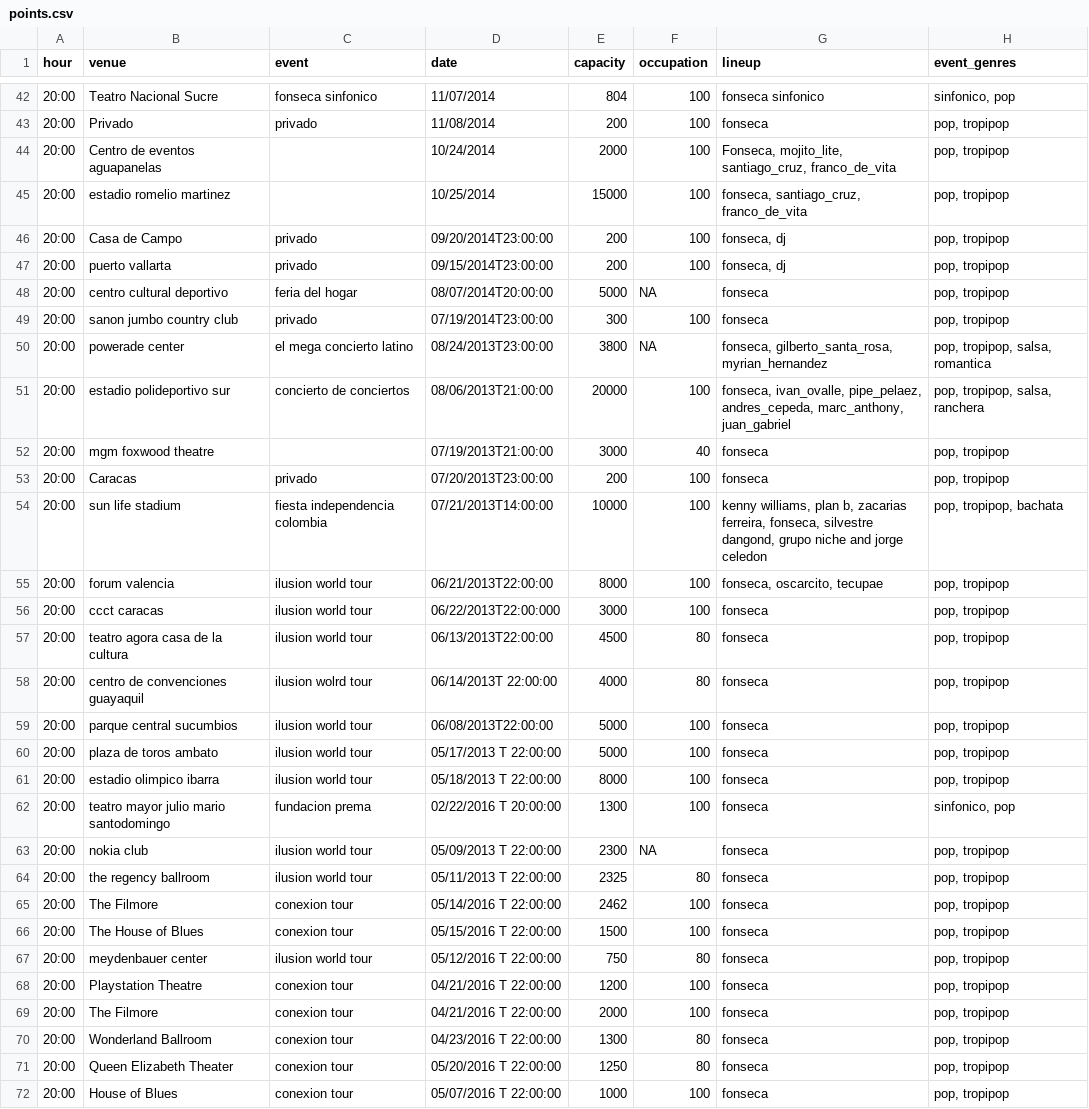
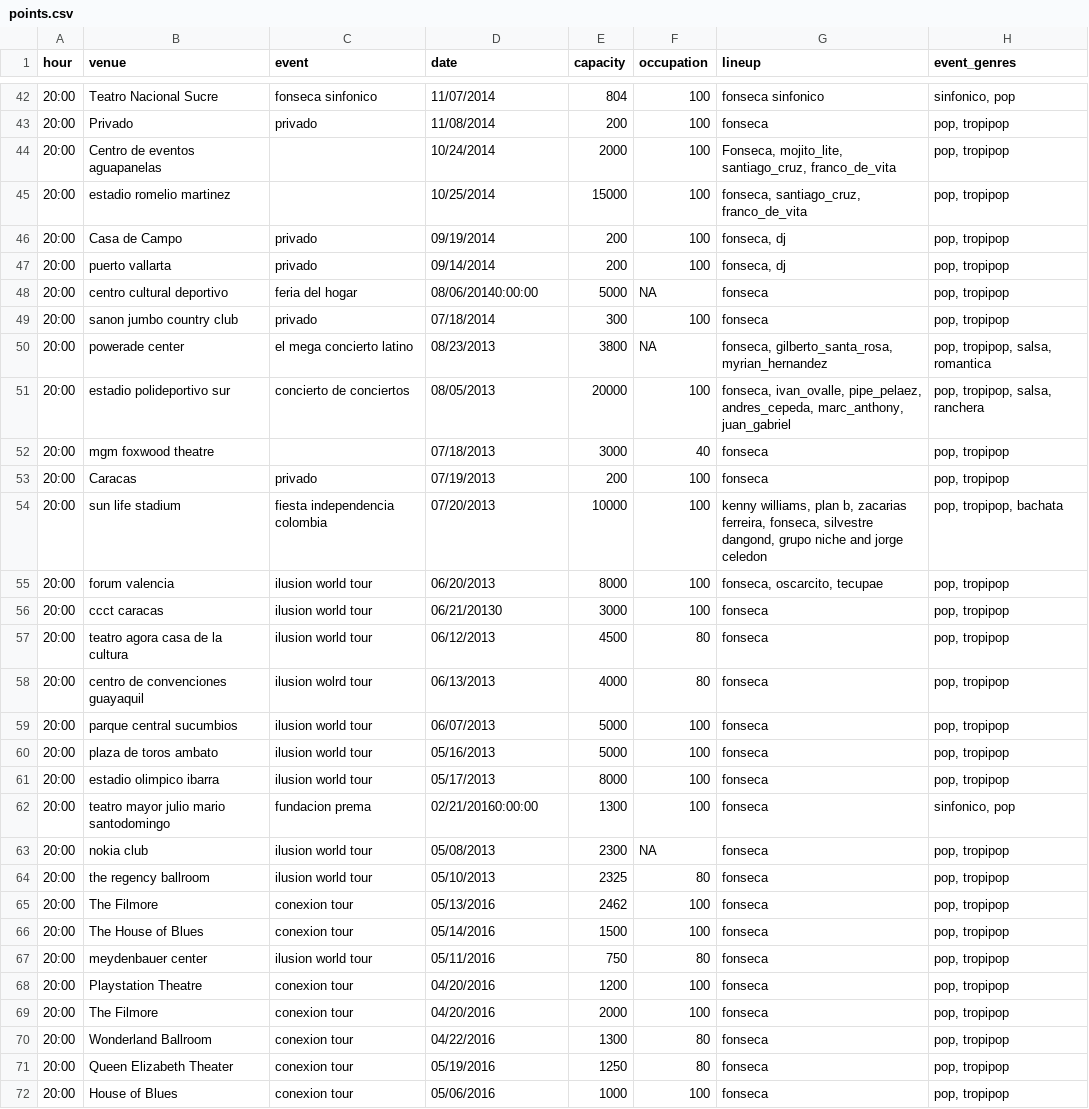
Before and after one commit to daquina-io/apariciones, a CSV file: data/points.csv, drawn as a sheet; only a part is shown, gaps mark what is left out; the diff covers the shown part only; the diff names each change by its address in the sheet, - before the commit and + after, or states it on an @@ line.

Commit message:
Update points.csv

```diff
--- a/data/points.csv
+++ b/data/points.csv
-D46 (date): 09/20/2014T23:00:00
+D46 (date): 09/19/2014
-D47 (date): 09/15/2014T23:00:00
+D47 (date): 09/14/2014
-D48 (date): 08/07/2014T20:00:00
+D48 (date): 08/06/20140:00:00
-D49 (date): 07/19/2014T23:00:00
+D49 (date): 07/18/2014
-D50 (date): 08/24/2013T23:00:00
+D50 (date): 08/23/2013
-D51 (date): 08/06/2013T21:00:00
+D51 (date): 08/05/2013
-D52 (date): 07/19/2013T21:00:00
+D52 (date): 07/18/2013
-D53 (date): 07/20/2013T23:00:00
+D53 (date): 07/19/2013
-D54 (date): 07/21/2013T14:00:00
+D54 (date): 07/20/2013
-D55 (date): 06/21/2013T22:00:00
+D55 (date): 06/20/2013
-D56 (date): 06/22/2013T22:00:000
+D56 (date): 06/21/20130
-D57 (date): 06/13/2013T22:00:00
+D57 (date): 06/12/2013
-D58 (date): 06/14/2013T 22:00:00
+D58 (date): 06/13/2013
-D59 (date): 06/08/2013T22:00:00
+D59 (date): 06/07/2013
-D60 (date): 05/17/2013 T 22:00:00
+D60 (date): 05/16/2013
-D61 (date): 05/18/2013 T 22:00:00
+D61 (date): 05/17/2013
-D62 (date): 02/22/2016 T 20:00:00
+D62 (date): 02/21/20160:00:00
-D63 (date): 05/09/2013 T 22:00:00
+D63 (date): 05/08/2013
-D64 (date): 05/11/2013 T 22:00:00
+D64 (date): 05/10/2013
-D65 (date): 05/14/2016 T 22:00:00
+D65 (date): 05/13/2016
-D66 (date): 05/15/2016 T 22:00:00
+D66 (date): 05/14/2016
-D67 (date): 05/12/2016 T 22:00:00
+D67 (date): 05/11/2016
-D68:D69 (date): 04/21/2016 T 22:00:00
+D68:D69 (date): 04/20/2016
-D70 (date): 04/23/2016 T 22:00:00
+D70 (date): 04/22/2016
-D71 (date): 05/20/2016 T 22:00:00
+D71 (date): 05/19/2016
-D72 (date): 05/07/2016 T 22:00:00
+D72 (date): 05/06/2016
```
Also changed, not shown: 5 edited cells elsewhere in this file.
